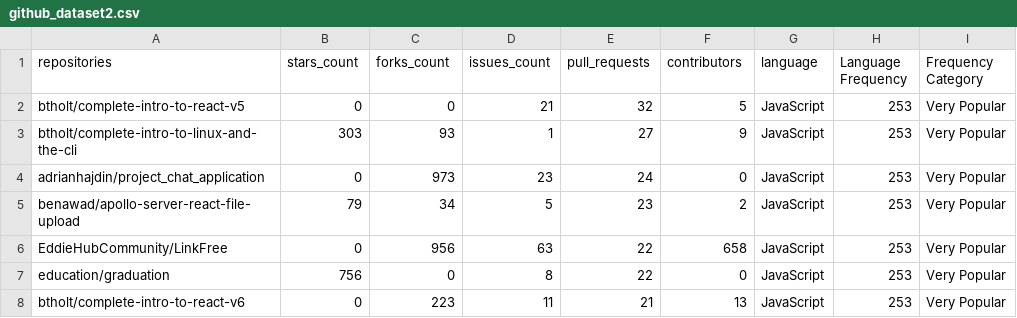
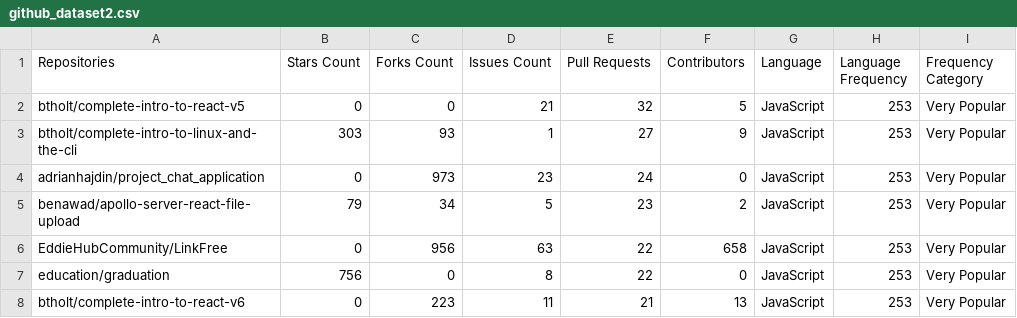
Before and after one commit to markrubin920/streamlit-example, a CSV file: github_dataset2.csv, drawn as a sheet; only a part is shown.

```diff
--- a/github_dataset2.csv
+++ b/github_dataset2.csv
@@ -1,2 +1,2 @@
-repositories,stars_count,forks_count,issues_count,pull_requests,contributors,language,Language Frequency,Frequency Category
+Repositories,Stars Count,Forks Count,Issues Count,Pull Requests,Contributors,Language,Language Frequency,Frequency Category
 btholt/complete-intro-to-react-v5,0,0,21,32,5,JavaScript,253,Very Popular
```
Also changed, not shown: 3 other files.
